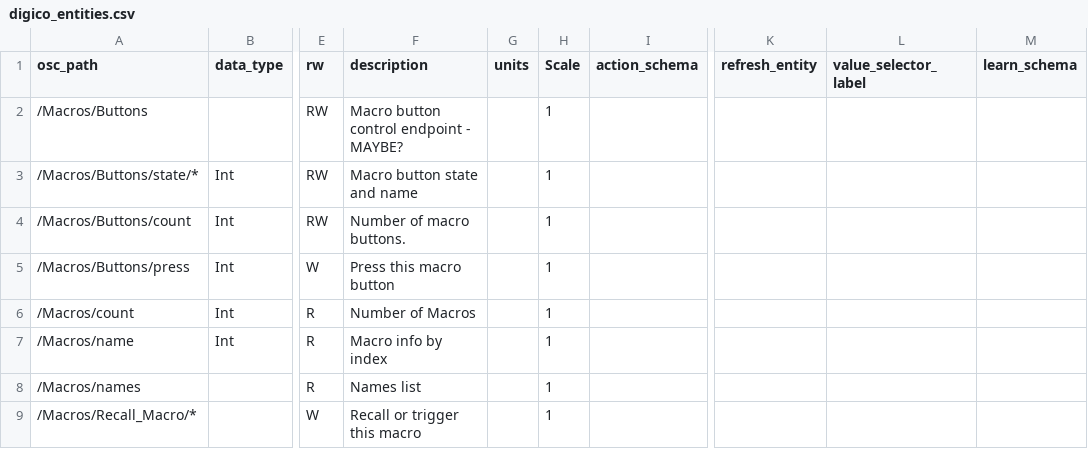
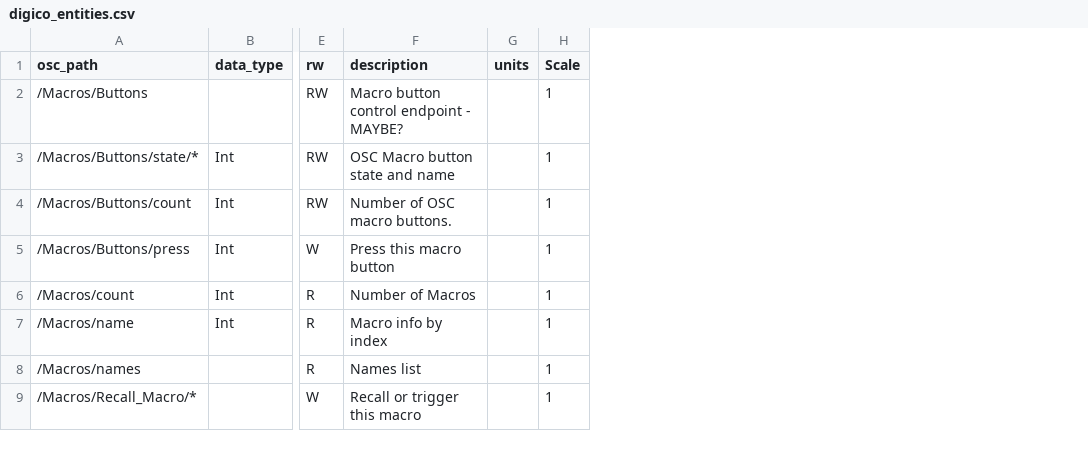
Before and after one commit to bitfocus/companion-module-digico-osc, a CSV file: digico_entities.csv, drawn as a sheet; only a part is shown, gaps mark what is left out; the diff names each change by its address in the sheet, - before the commit and + after, or states it on an @@ line.

Commit message:
v0.9.1 - OSC Macro button support

```diff
--- a/digico_entities.csv
+++ b/digico_entities.csv
-column I (action_schema), empty
-column K (refresh_entity), empty
-column L (value_selector_label), empty
-column M (learn_schema), empty
-F3 (description): Macro button state and name
+F3 (description): OSC Macro button state and name
-F4 (description): Number of macro buttons.
+F4 (description): Number of OSC macro buttons.
```
Also changed, not shown: 9 other files.
